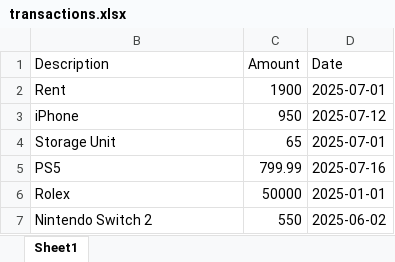
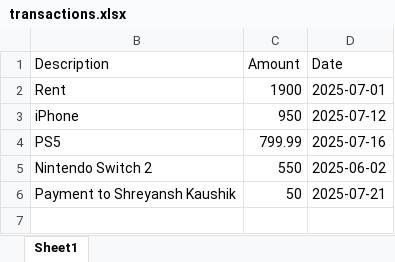
Before and after one commit to smoke-me/basic-crud-banking, an Excel workbook: src/main/resources/transactions.xlsx, sheet Sheet1, drawn as a sheet; values as stored, in another font and other column widths than the file's, no borders; removed rows and columns are numbered as before the commit, all else as after; the diff names each change by its address in the sheet, - before the commit and + after, or states it on an @@ line.

Commit message:
implemented recipient and payment services and fixed sync issues

```diff
--- a/src/main/resources/transactions.xlsx (sheet Sheet1)
+++ b/src/main/resources/transactions.xlsx (sheet Sheet1)
-row 4: Storage Unit | 65 | 2025-07-01
-row 6: Rolex | 50000 | 2025-01-01
+row 6: Payment to Shreyansh Kaushik | 50 | 2025-07-21
```
Also changed, not shown: hidden cells, 16 other files.
